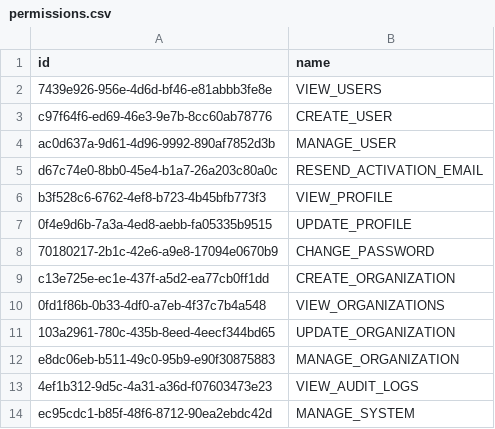
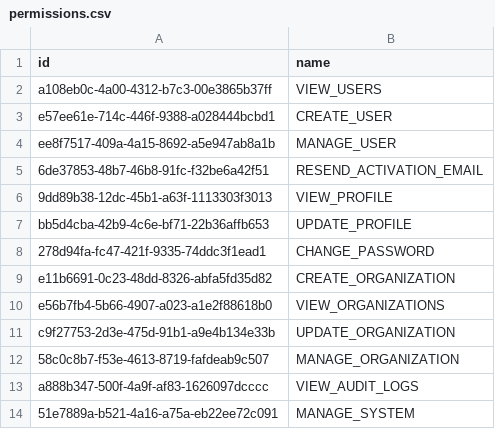
Before and after one commit to karthikkeyan01/tenant-based-education-portal, a CSV file: src/main/resources/db/changelog/data/permissions.csv, drawn as a sheet.

Commit message:
Implement Liquibase database migrations and seed data

```diff
--- a/src/main/resources/db/changelog/data/permissions.csv
+++ b/src/main/resources/db/changelog/data/permissions.csv
@@ -1,14 +1,14 @@
 "id","name"
-"7439e926-956e-4d6d-bf46-e81abbb3fe8e","VIEW_USERS"
-"c97f64f6-ed69-46e3-9e7b-8cc60ab78776","CREATE_USER"
-"ac0d637a-9d61-4d96-9992-890af7852d3b","MANAGE_USER"
-"d67c74e0-8bb0-45e4-b1a7-26a203c80a0c","RESEND_ACTIVATION_EMAIL"
-"b3f528c6-6762-4ef8-b723-4b45bfb773f3","VIEW_PROFILE"
-"0f4e9d6b-7a3a-4ed8-aebb-fa05335b9515","UPDATE_PROFILE"
-"70180217-2b1c-42e6-a9e8-17094e0670b9","CHANGE_PASSWORD"
-"c13e725e-ec1e-437f-a5d2-ea77cb0ff1dd","CREATE_ORGANIZATION"
-"0fd1f86b-0b33-4df0-a7eb-4f37c7b4a548","VIEW_ORGANIZATIONS"
-"103a2961-780c-435b-8eed-4eecf344bd65","UPDATE_ORGANIZATION"
-"e8dc06eb-b511-49c0-95b9-e90f30875883","MANAGE_ORGANIZATION"
-"4ef1b312-9d5c-4a31-a36d-f07603473e23","VIEW_AUDIT_LOGS"
-"ec95cdc1-b85f-48f6-8712-90ea2ebdc42d","MANAGE_SYSTEM"
+"a108eb0c-4a00-4312-b7c3-00e3865b37ff","VIEW_USERS"
+"e57ee61e-714c-446f-9388-a028444bcbd1","CREATE_USER"
+"ee8f7517-409a-4a15-8692-a5e947ab8a1b","MANAGE_USER"
+"6de37853-48b7-46b8-91fc-f32be6a42f51","RESEND_ACTIVATION_EMAIL"
+"9dd89b38-12dc-45b1-a63f-1113303f3013","VIEW_PROFILE"
+"bb5d4cba-42b9-4c6e-bf71-22b36affb653","UPDATE_PROFILE"
+"278d94fa-fc47-421f-9335-74ddc3f1ead1","CHANGE_PASSWORD"
+"e11b6691-0c23-48dd-8326-abfa5fd35d82","CREATE_ORGANIZATION"
+"e56b7fb4-5b66-4907-a023-a1e2f88618b0","VIEW_ORGANIZATIONS"
+"c9f27753-2d3e-475d-91b1-a9e4b134e33b","UPDATE_ORGANIZATION"
+"58c0c8b7-f53e-4613-8719-fafdeab9c507","MANAGE_ORGANIZATION"
+"a888b347-500f-4a9f-af83-1626097dcccc","VIEW_AUDIT_LOGS"
+"51e7889a-b521-4a16-a75a-eb22ee72c091","MANAGE_SYSTEM"
```
Also changed, not shown: src/main/resources/db/changelog/data/role_permissions.csv, src/main/resources/db/changelog/data/users.csv, 13 other files.
